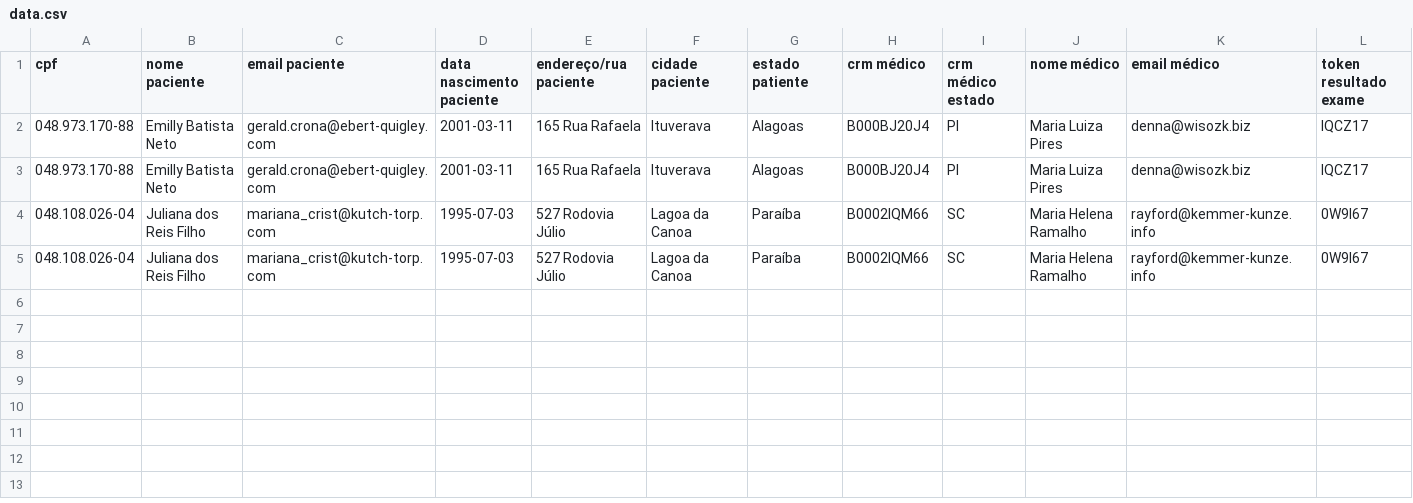
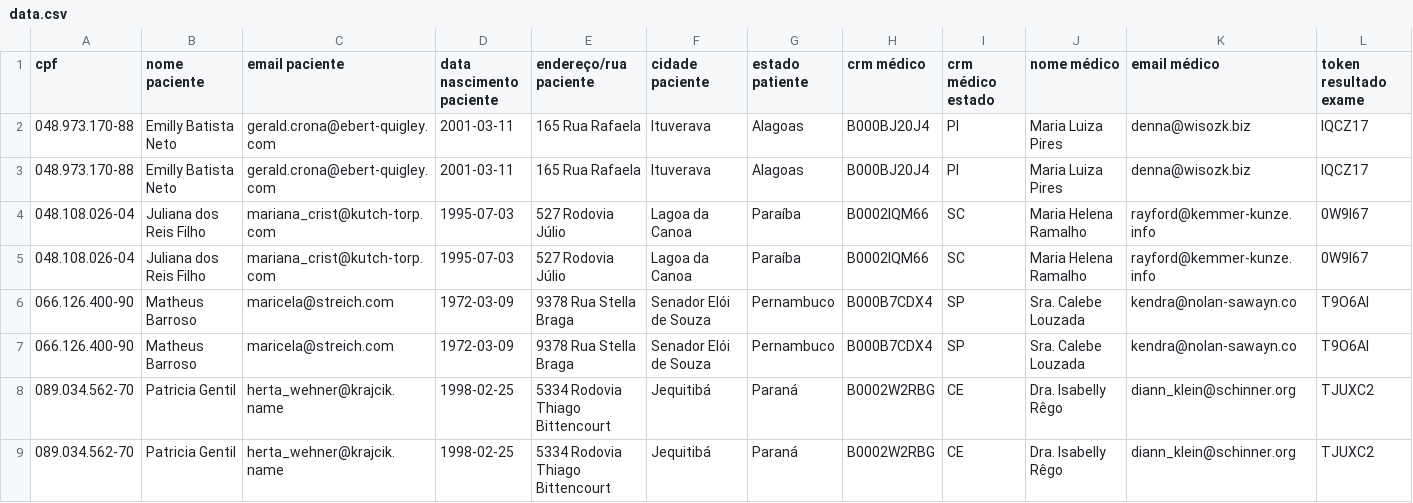
Before and after one commit to DanSmaR/Rebase_Labs, a CSV file: app/backend/src/spec/support/data.csv, drawn as a sheet; only a part is shown; rows hold the shown columns only; the diff names each change by its address in the sheet, - before the commit and + after, or states it on an @@ line.

Commit message:
refact/added ExamService to pagination middleware
- pagination middleware receives dependencies upon instantiation as dependency injection
- added total pages variable depending on the limit param
- updated the mocked api response with the new data
- updated the exams query to order by exam_type too
- refactored the server script to use the new pagination middleware
- refactored the tests

```diff
--- a/app/backend/src/spec/support/data.csv
+++ b/app/backend/src/spec/support/data.csv
+row 6: 066.126.400-90 | Matheus Barroso | maricela@streich.com | 1972-03-09 | 9378 Rua Stella Braga | Senador Elói de Souza | Pernambuco | B000B7CDX4 | SP | Sra. Calebe Louzada | kendra@nolan-sawayn.co | T9O6AI
+row 7: 066.126.400-90 | Matheus Barroso | maricela@streich.com | 1972-03-09 | 9378 Rua Stella Braga | Senador Elói de Souza | Pernambuco | B000B7CDX4 | SP | Sra. Calebe Louzada | kendra@nolan-sawayn.co | T9O6AI
+row 8: 089.034.562-70 | Patricia Gentil | herta_wehner@krajcik.name | 1998-02-25 | 5334 Rodovia Thiago Bittencourt | Jequitibá | Paraná | B0002W2RBG | CE | Dra. Isabelly Rêgo | diann_klein@schinner.org | TJUXC2
+row 9: 089.034.562-70 | Patricia Gentil | herta_wehner@krajcik.name | 1998-02-25 | 5334 Rodovia Thiago Bittencourt | Jequitibá | Paraná | B0002W2RBG | CE | Dra. Isabelly Rêgo | diann_klein@schinner.org | TJUXC2
```
Also changed, not shown: 9 other files.
